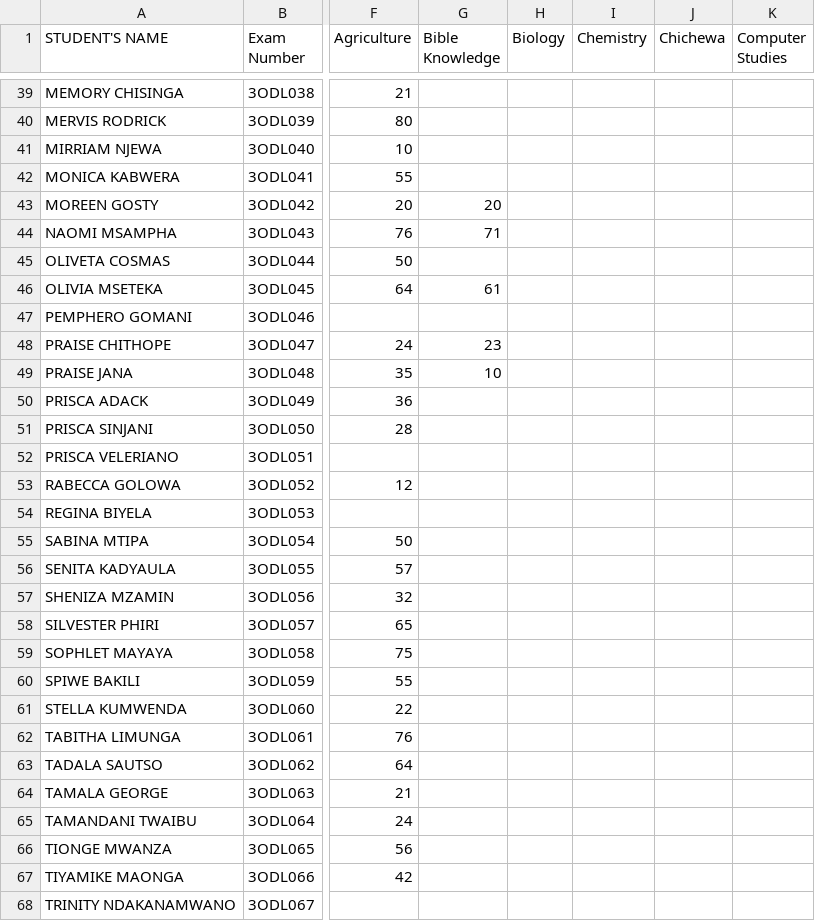
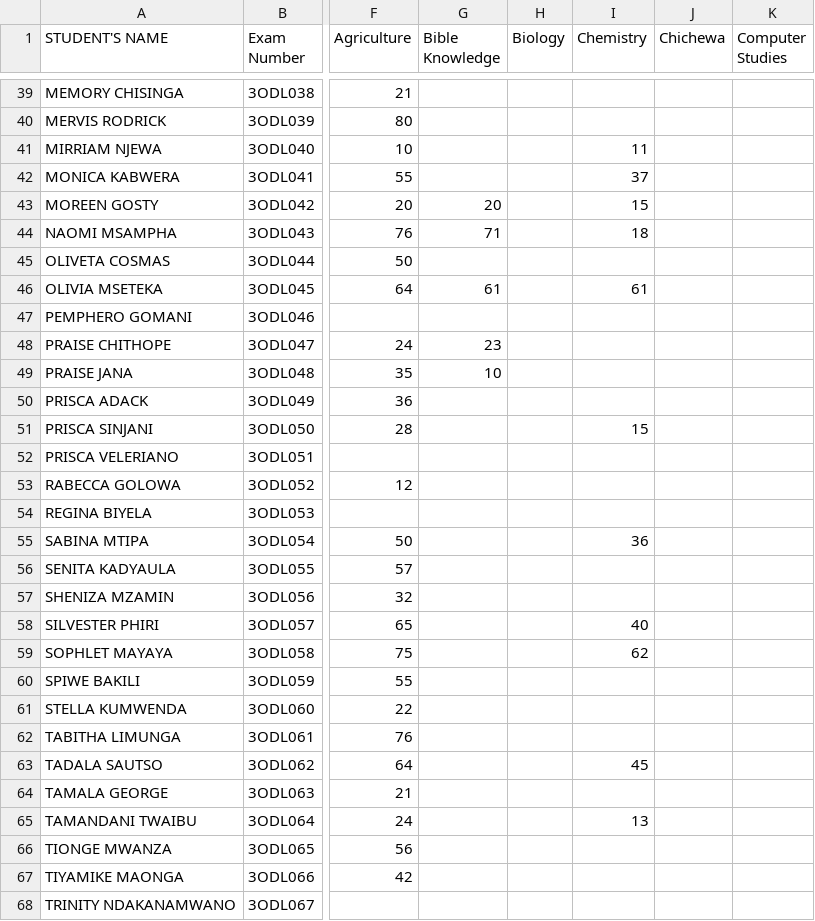
Before and after one commit to enitac/en1, a CSV file: form3.csv, drawn as a sheet; only a part is shown, gaps mark what is left out; the diff covers the shown part only; the diff names each change by its address in the sheet, - before the commit and + after, or states it on an @@ line.

Commit message:
Update: form3 - Chemistry (2026-04-22, 11:03:44 a.m.)

```diff
--- a/form3.csv
+++ b/form3.csv
-I41 (Chemistry): (empty)
+I41 (Chemistry): 11
-I42 (Chemistry): (empty)
+I42 (Chemistry): 37
-I43 (Chemistry): (empty)
+I43 (Chemistry): 15
-I44 (Chemistry): (empty)
+I44 (Chemistry): 18
-I46 (Chemistry): (empty)
+I46 (Chemistry): 61
-I51 (Chemistry): (empty)
+I51 (Chemistry): 15
-I55 (Chemistry): (empty)
+I55 (Chemistry): 36
-I58 (Chemistry): (empty)
+I58 (Chemistry): 40
-I59 (Chemistry): (empty)
+I59 (Chemistry): 62
-I63 (Chemistry): (empty)
+I63 (Chemistry): 45
-I65 (Chemistry): (empty)
+I65 (Chemistry): 13
```
Also changed, not shown: 25 edited cells elsewhere in this file.
